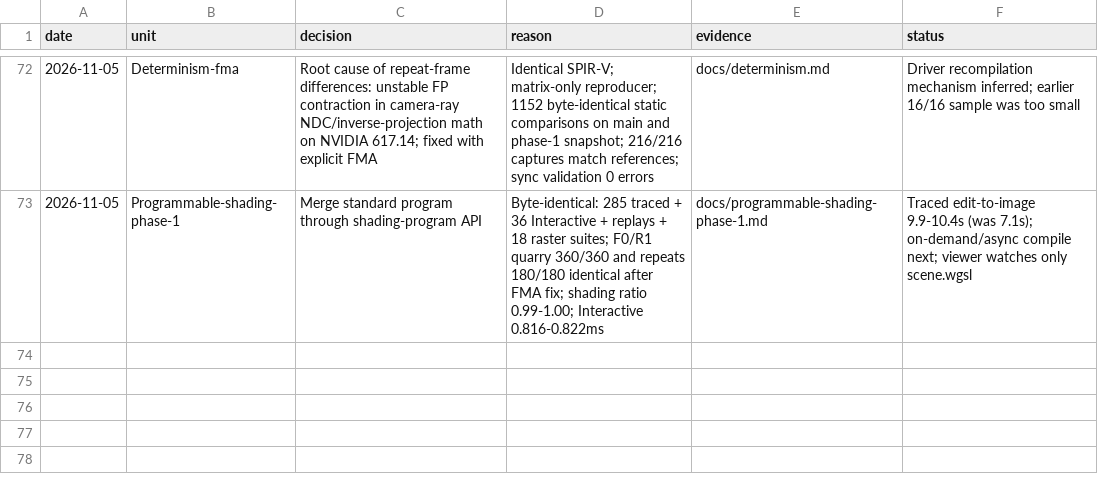
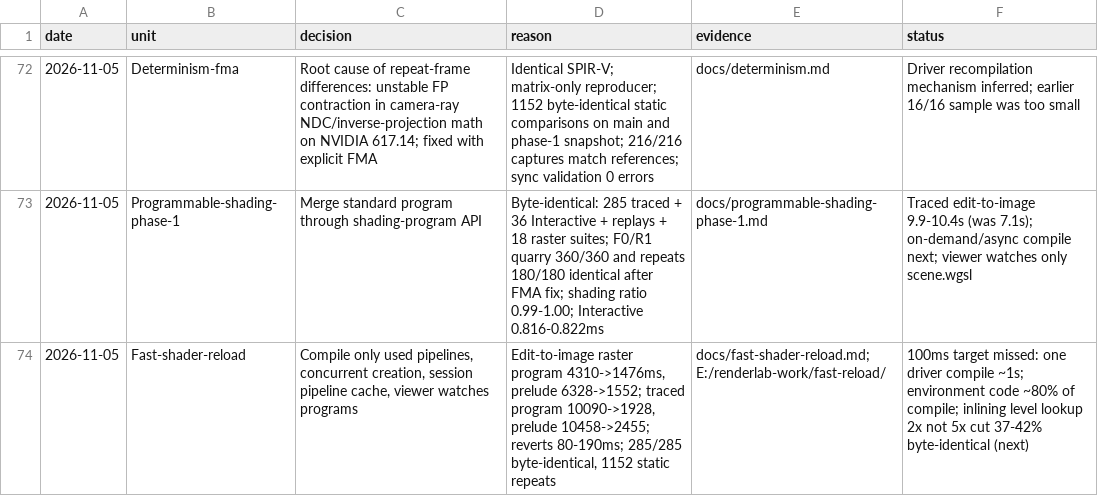
Before and after one commit to Ara-Engine/renderlab, a TSV file: docs/milestones-5-6-decisions.tsv, drawn as a sheet; only a part is shown, gaps mark what is left out.

Commit message:
Record fast shader reload result

```diff
--- a/docs/milestones-5-6-decisions.tsv
+++ b/docs/milestones-5-6-decisions.tsv
@@ -73 +73,2 @@ date	unit	decision	reason	evidence	status
 2026-11-05	Programmable-shading-phase-1	Merge standard program through shading-program API	Byte-identical: 285 traced + 36 Interactive + replays + 18 raster suites; F0/R1 quarry 360/360 and repeats 180/180 identical after FMA fix; shading ratio 0.99-1.00; Interactive 0.816-0.822ms	docs/programmable-shading-phase-1.md	Traced edit-to-image 9.9-10.4s (was 7.1s); on-demand/async compile next; viewer watches only scene.wgsl
+2026-11-05	Fast-shader-reload	Compile only used pipelines, concurrent creation, session pipeline cache, viewer watches programs	Edit-to-image raster program 4310->1476ms, prelude 6328->1552; traced program 10090->1928, prelude 10458->2455; reverts 80-190ms; 285/285 byte-identical, 1152 static repeats	docs/fast-shader-reload.md; E:/renderlab-work/fast-reload/	100ms target missed: one driver compile ~1s; environment code ~80% of compile; inlining level lookup 2x not 5x cut 37-42% byte-identical (next)
```
